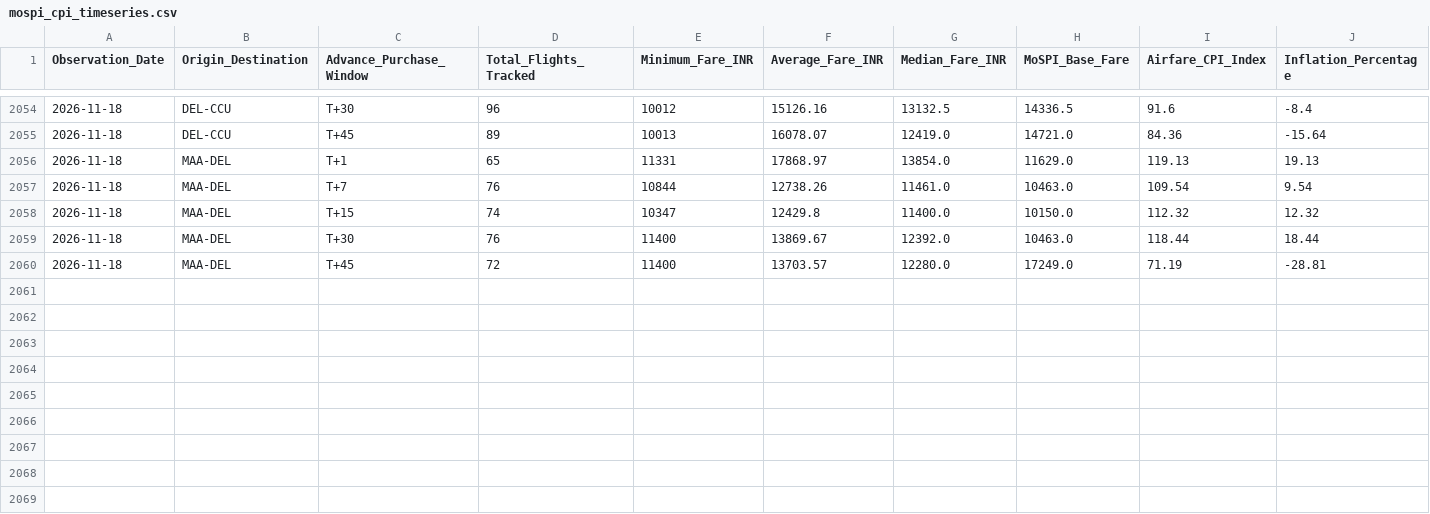
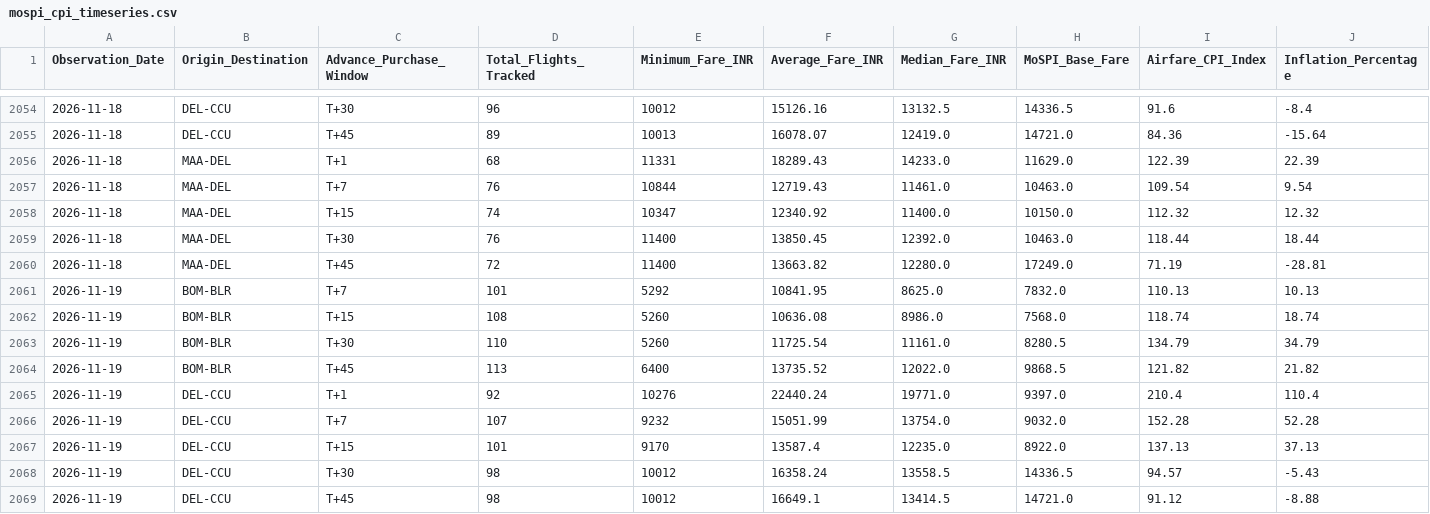
Before and after one commit to ayushbhagwanjadhav/mospi-airfare-index, a CSV file: data/mospi_cpi_timeseries.csv, drawn as a sheet; only a part is shown, gaps mark what is left out; the diff covers the shown part only.

```diff
--- a/data/mospi_cpi_timeseries.csv
+++ b/data/mospi_cpi_timeseries.csv
@@ -2055,6 +2055,15 @@ Observation_Date,Origin_Destination,Advance_Purchase_Window,Total_Flights_Tracke
 2026-11-18,DEL-CCU,T+45,89,10013,16078.07,12419.0,14721.0,84.36,-15.64
-2026-11-18,MAA-DEL,T+1,65,11331,17868.97,13854.0,11629.0,119.13,19.13
-2026-11-18,MAA-DEL,T+7,76,10844,12738.26,11461.0,10463.0,109.54,9.54
-2026-11-18,MAA-DEL,T+15,74,10347,12429.8,11400.0,10150.0,112.32,12.32
-2026-11-18,MAA-DEL,T+30,76,11400,13869.67,12392.0,10463.0,118.44,18.44
-2026-11-18,MAA-DEL,T+45,72,11400,13703.57,12280.0,17249.0,71.19,-28.81
+2026-11-18,MAA-DEL,T+1,68,11331,18289.43,14233.0,11629.0,122.39,22.39
+2026-11-18,MAA-DEL,T+7,76,10844,12719.43,11461.0,10463.0,109.54,9.54
+2026-11-18,MAA-DEL,T+15,74,10347,12340.92,11400.0,10150.0,112.32,12.32
+2026-11-18,MAA-DEL,T+30,76,11400,13850.45,12392.0,10463.0,118.44,18.44
+2026-11-18,MAA-DEL,T+45,72,11400,13663.82,12280.0,17249.0,71.19,-28.81
+2026-11-19,BOM-BLR,T+7,101,5292,10841.95,8625.0,7832.0,110.13,10.13
+2026-11-19,BOM-BLR,T+15,108,5260,10636.08,8986.0,7568.0,118.74,18.74
+2026-11-19,BOM-BLR,T+30,110,5260,11725.54,11161.0,8280.5,134.79,34.79
+2026-11-19,BOM-BLR,T+45,113,6400,13735.52,12022.0,9868.5,121.82,21.82
+2026-11-19,DEL-CCU,T+1,92,10276,22440.24,19771.0,9397.0,210.4,110.4
+2026-11-19,DEL-CCU,T+7,107,9232,15051.99,13754.0,9032.0,152.28,52.28
+2026-11-19,DEL-CCU,T+15,101,9170,13587.4,12235.0,8922.0,137.13,37.13
+2026-11-19,DEL-CCU,T+30,98,10012,16358.24,13558.5,14336.5,94.57,-5.43
+2026-11-19,DEL-CCU,T+45,98,10012,16649.1,13414.5,14721.0,91.12,-8.88
```
Also changed, not shown: 72 edited cells elsewhere in this file, data/mospi_cpi_report.csv, 2 other files.
